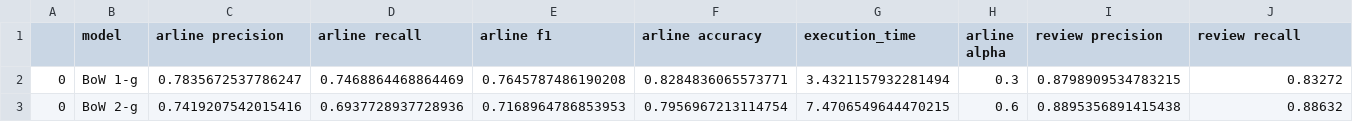
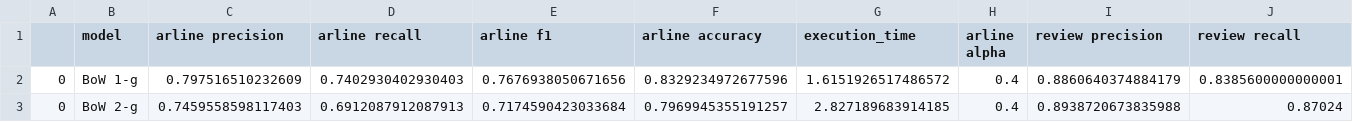
Before and after one commit to mrForest13/sentiment-analysis, a CSV file: experiment/results/naive_bayes.csv, drawn as a sheet; only a part is shown; the diff covers the shown part only; the diff names each change by its address in the sheet, - before the commit and + after, or states it on an @@ line.

Commit message:
add results

```diff
--- a/experiment/results/naive_bayes.csv
+++ b/experiment/results/naive_bayes.csv
-C2 (arline precision): 0.7835672537786247
+C2 (arline precision): 0.797516510232609
-D2 (arline recall): 0.7468864468864469
+D2 (arline recall): 0.7402930402930403
-E2 (arline f1): 0.7645787486190208
+E2 (arline f1): 0.7676938050671656
-F2 (arline accuracy): 0.8284836065573771
+F2 (arline accuracy): 0.8329234972677596
-G2 (execution_time): 3.4321157932281494
+G2 (execution_time): 1.6151926517486572
-H2 (arline alpha): 0.3
+H2 (arline alpha): 0.4
-I2 (review precision): 0.8798909534783215
+I2 (review precision): 0.8860640374884179
-J2 (review recall): 0.83272
+J2 (review recall): 0.8385600000000001
-C3 (arline precision): 0.7419207542015416
+C3 (arline precision): 0.7459558598117403
-D3 (arline recall): 0.6937728937728936
+D3 (arline recall): 0.6912087912087913
-E3 (arline f1): 0.7168964786853953
+E3 (arline f1): 0.7174590423033684
-F3 (arline accuracy): 0.7956967213114754
+F3 (arline accuracy): 0.7969945355191257
-G3 (execution_time): 7.4706549644470215
+G3 (execution_time): 2.827189683914185
-H3 (arline alpha): 0.6
+H3 (arline alpha): 0.4
-I3 (review precision): 0.8895356891415438
+I3 (review precision): 0.8938720673835988
-J3 (review recall): 0.88632
+J3 (review recall): 0.87024
```
Also changed, not shown: 1 added row, 1 removed row and 78 edited cells elsewhere in this file, 5 other files.
